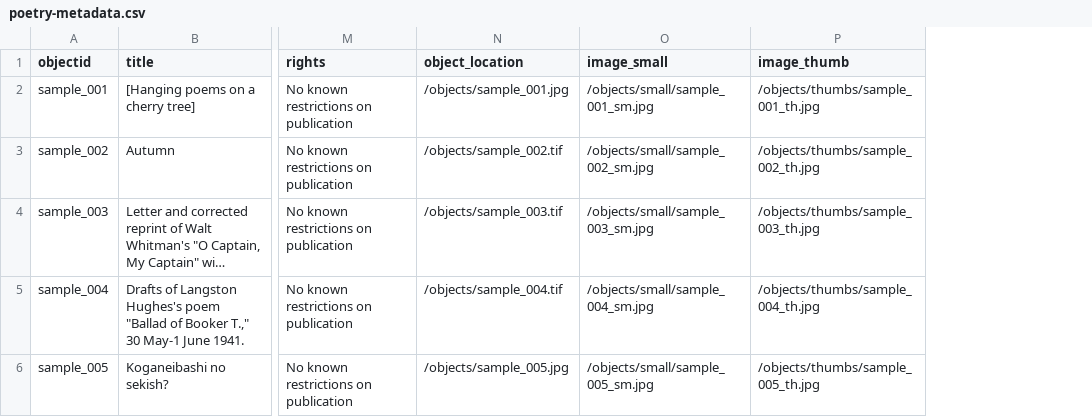
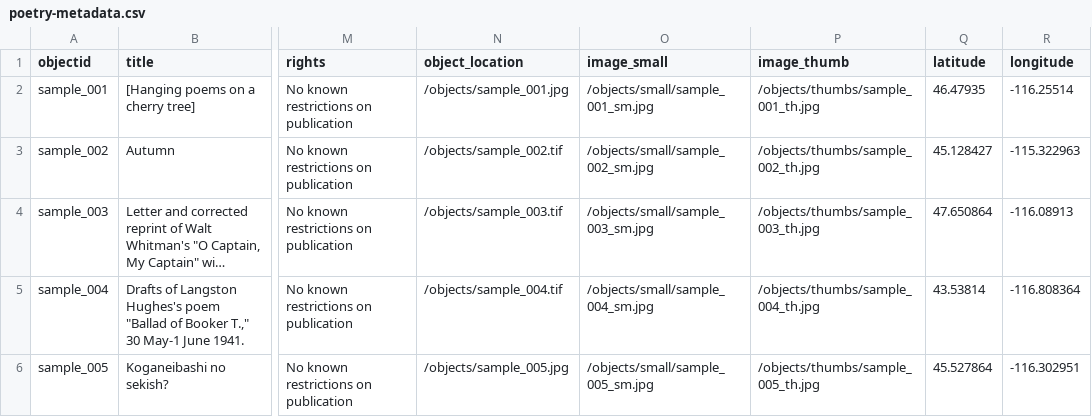
Before and after one commit to satre26/project_1_collection, a CSV file: _data/poetry-metadata.csv, drawn as a sheet; only a part is shown, gaps mark what is left out; long unchanged cells end in …; the diff names each change by its address in the sheet, - before the commit and + after, or states it on an @@ line.

Commit message:
Update poetry-metadata.csv

```diff
--- a/_data/poetry-metadata.csv
+++ b/_data/poetry-metadata.csv
+column Q (latitude), rows 2-6: 46.47935 | 45.128427 | 47.650864 | 43.53814 | 45.527864
+column R (longitude), rows 2-6: -116.25514 | -115.322963 | -116.08913 | -116.808364 | -116.302951
```
